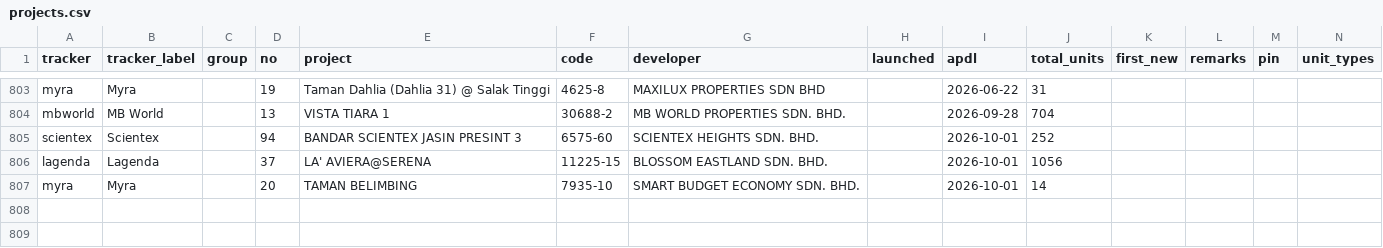
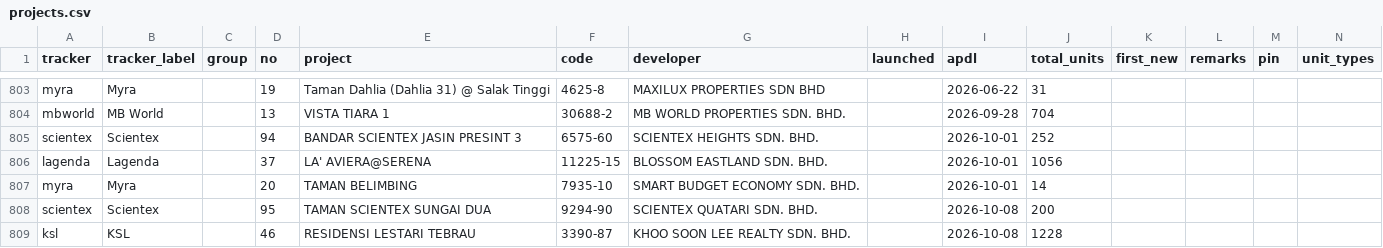
Before and after one commit to smtcu/teduh-tracker, a CSV file: projects.csv, drawn as a sheet; only a part is shown, gaps mark what is left out; rows hold the shown columns only; the diff names each change by its address in the sheet, - before the commit and + after, or states it on an @@ line.

Commit message:
Launch watch 2026-10-08

```diff
--- a/projects.csv
+++ b/projects.csv
+row 808: scientex | Scientex |  | 95 | TAMAN SCIENTEX SUNGAI DUA | 9294-90 | SCIENTEX QUATARI SDN. BHD. |  | 2026-10-08 | 200
+row 809: ksl | KSL |  | 46 | RESIDENSI LESTARI TEBRAU | 3390-87 | KHOO SOON LEE REALTY SDN. BHD. |  | 2026-10-08 | 1228
```
Also changed, not shown: data/teduh_watch.csv, 1 other file.
